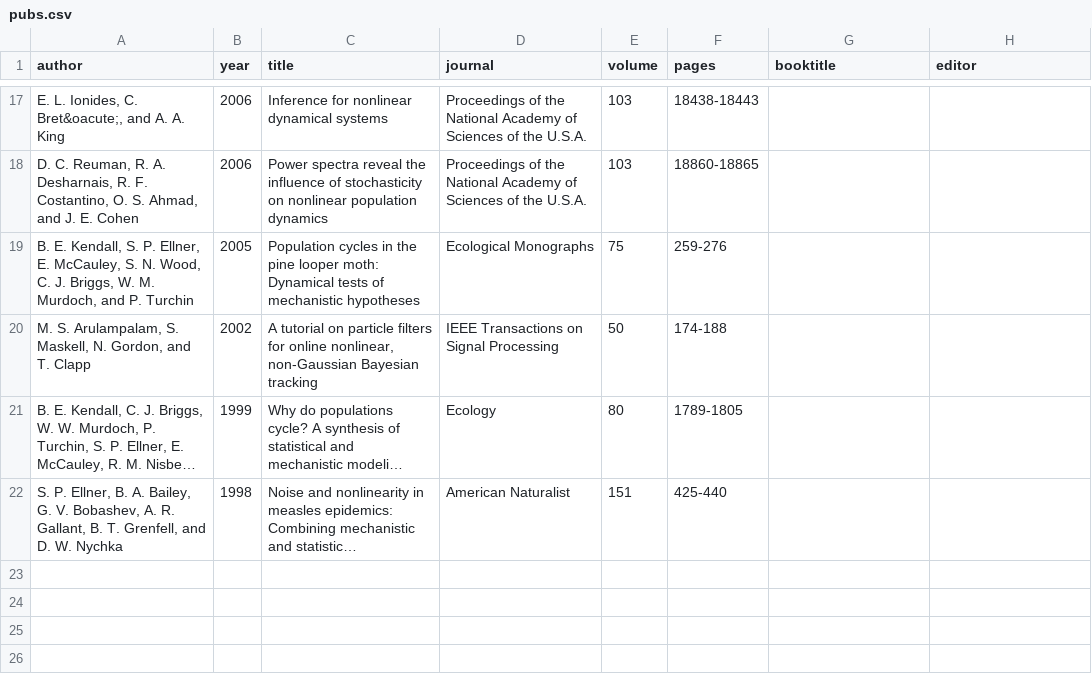
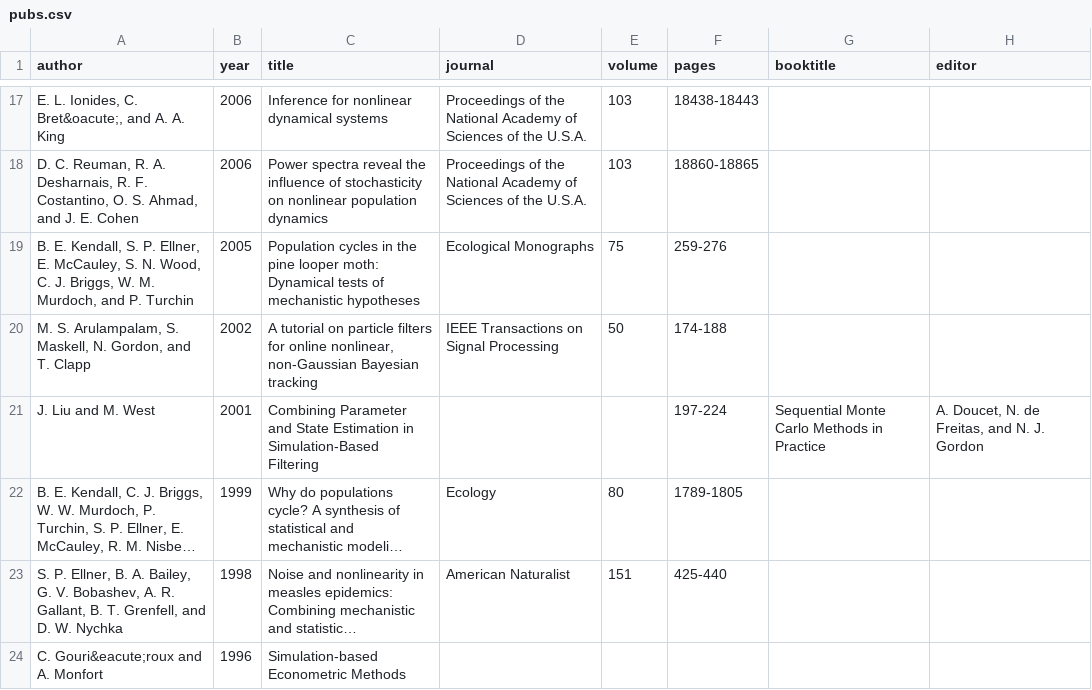
Before and after one commit to kingaa/kingaa.github.io, a CSV file: _data/pubs.csv, drawn as a sheet; only a part is shown, gaps mark what is left out; long unchanged cells end in …; the diff names each change by its address in the sheet, - before the commit and + after, or states it on an @@ line.

```diff
--- a/_data/pubs.csv
+++ b/_data/pubs.csv
+row 21: J. Liu and M. West | 2001 | Combining Parameter and State Estimation in Simulation-Based Filtering |  |  | 197-224 | Sequential Monte Carlo Methods in Practice | A. Doucet, N. de Freitas, and N. J. Gordon
+row 24: C. Gouri&eacute;roux and A. Monfort | 1996 | Simulation-based Econometric Methods
```
Also changed, not shown: 1 other file.
